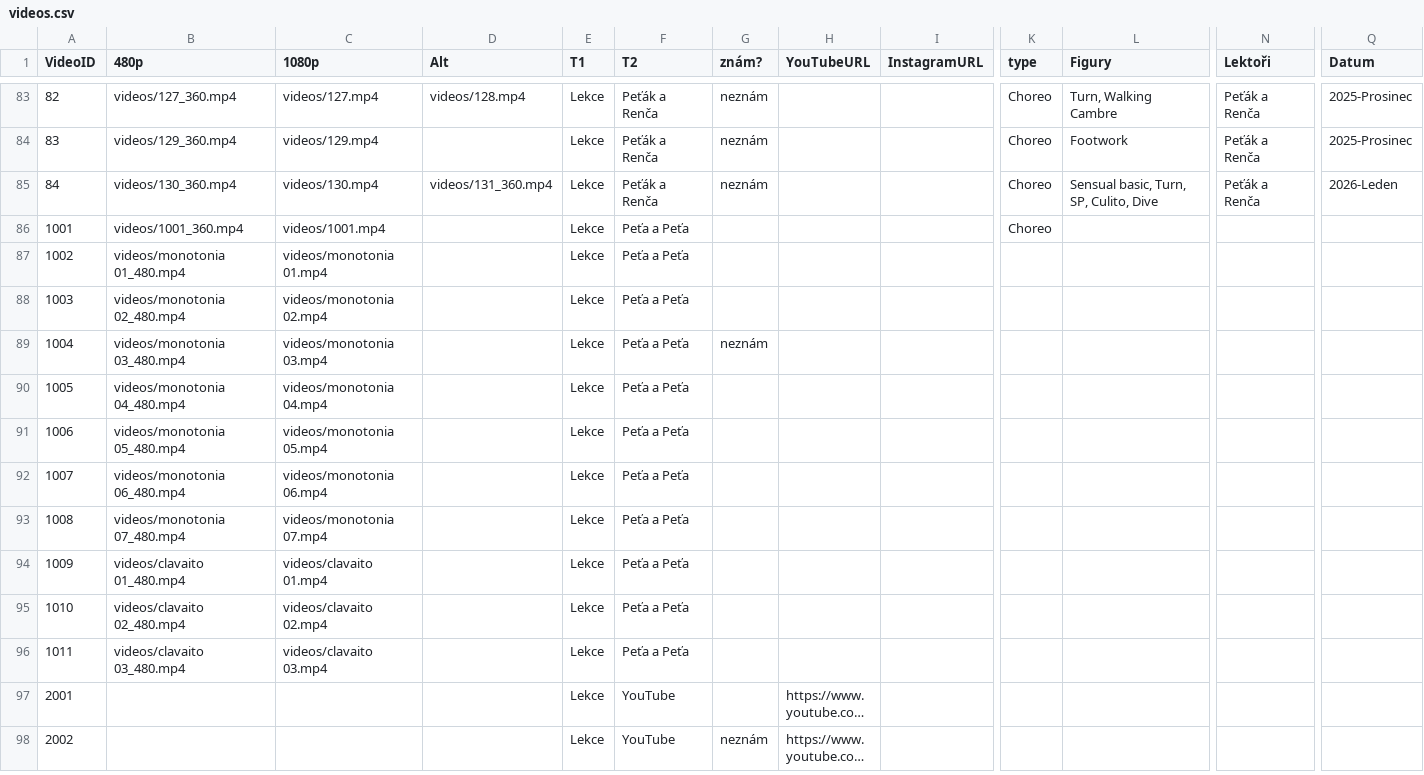
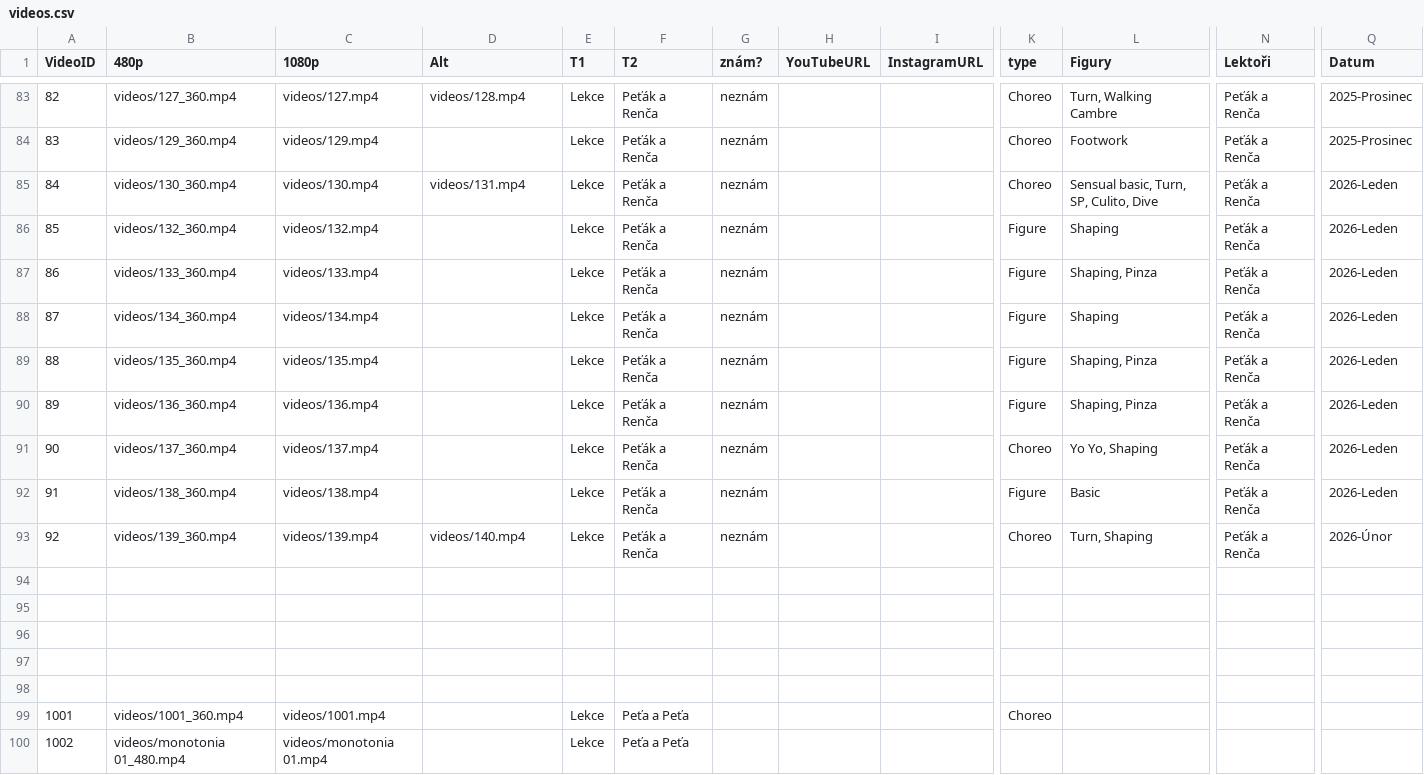
Before and after one commit to PetaJanata/Bachata, a CSV file: videos.csv, drawn as a sheet; only a part is shown, gaps mark what is left out; the shorter side is filled out with more unchanged rows; long unchanged cells end in …; rows hold the shown columns only; the diff names each change by its address in the sheet, - before the commit and + after, or states it on an @@ line.

Commit message:
Add files via upload

```diff
--- a/videos.csv
+++ b/videos.csv
-D85 (Alt): videos/131_360.mp4
+D85 (Alt): videos/131.mp4
+row 86: 85 | videos/132_360.mp4 | videos/132.mp4 |  | Lekce | Peťák a Renča | neznám |  |  | Figure | Shaping | Peťák a Renča | 2026-Leden
+row 87: 86 | videos/133_360.mp4 | videos/133.mp4 |  | Lekce | Peťák a Renča | neznám |  |  | Figure | Shaping, Pinza | Peťák a Renča | 2026-Leden
+row 88: 87 | videos/134_360.mp4 | videos/134.mp4 |  | Lekce | Peťák a Renča | neznám |  |  | Figure | Shaping | Peťák a Renča | 2026-Leden
+row 89: 88 | videos/135_360.mp4 | videos/135.mp4 |  | Lekce | Peťák a Renča | neznám |  |  | Figure | Shaping, Pinza | Peťák a Renča | 2026-Leden
+row 90: 89 | videos/136_360.mp4 | videos/136.mp4 |  | Lekce | Peťák a Renča | neznám |  |  | Figure | Shaping, Pinza | Peťák a Renča | 2026-Leden
+row 91: 90 | videos/137_360.mp4 | videos/137.mp4 |  | Lekce | Peťák a Renča | neznám |  |  | Choreo | Yo Yo, Shaping | Peťák a Renča | 2026-Leden
+row 92: 91 | videos/138_360.mp4 | videos/138.mp4 |  | Lekce | Peťák a Renča | neznám |  |  | Figure | Basic | Peťák a Renča | 2026-Leden
+row 93: 92 | videos/139_360.mp4 | videos/139.mp4 | videos/140.mp4 | Lekce | Peťák a Renča | neznám |  |  | Choreo | Turn, Shaping | Peťák a Renča | 2026-Únor
+row 94: (empty)
+row 95: (empty)
+row 96: (empty)
+row 97: (empty)
+row 98: (empty)
```
